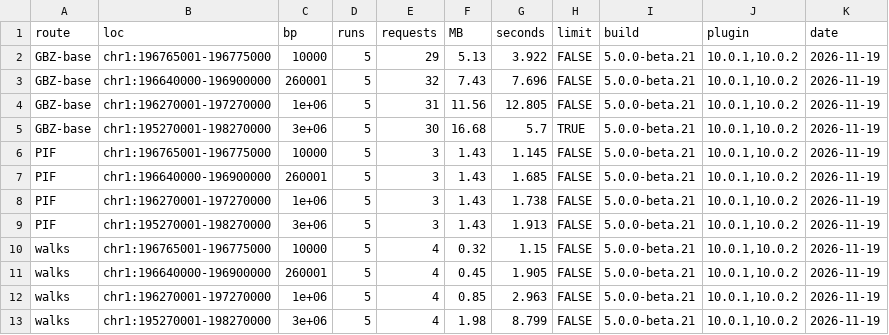
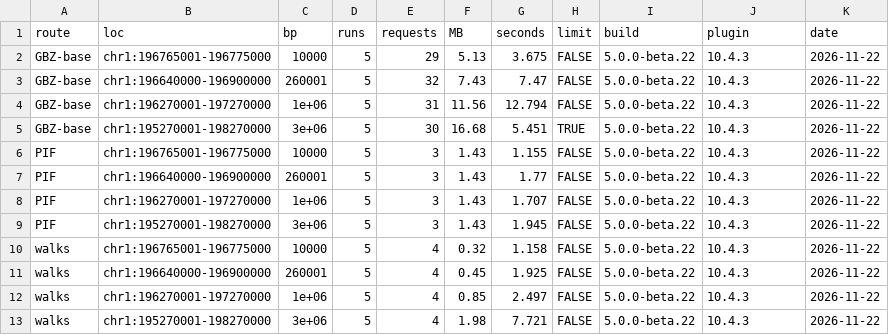
Before and after one commit to cmdcolin/jb2bench, a CSV file: results/paper/gbz.csv, drawn as a sheet.

```diff
--- a/results/paper/gbz.csv
+++ b/results/paper/gbz.csv
@@ -1,13 +1,13 @@
 "route","loc","bp","runs","requests","MB","seconds","limit","build","plugin","date"
-"GBZ-base","chr1:196765001-196775000",10000,5,29,5.13,3.922,FALSE,"5.0.0-beta.21","10.0.1,10.0.2","2026-11-19"
-"GBZ-base","chr1:196640000-196900000",260001,5,32,7.43,7.696,FALSE,"5.0.0-beta.21","10.0.1,10.0.2","2026-11-19"
-"GBZ-base","chr1:196270001-197270000",1e+06,5,31,11.56,12.805,FALSE,"5.0.0-beta.21","10.0.1,10.0.2","2026-11-19"
-"GBZ-base","chr1:195270001-198270000",3e+06,5,30,16.68,5.7,TRUE,"5.0.0-beta.21","10.0.1,10.0.2","2026-11-19"
-"PIF","chr1:196765001-196775000",10000,5,3,1.43,1.145,FALSE,"5.0.0-beta.21","10.0.1,10.0.2","2026-11-19"
-"PIF","chr1:196640000-196900000",260001,5,3,1.43,1.685,FALSE,"5.0.0-beta.21","10.0.1,10.0.2","2026-11-19"
-"PIF","chr1:196270001-197270000",1e+06,5,3,1.43,1.738,FALSE,"5.0.0-beta.21","10.0.1,10.0.2","2026-11-19"
-"PIF","chr1:195270001-198270000",3e+06,5,3,1.43,1.913,FALSE,"5.0.0-beta.21","10.0.1,10.0.2","2026-11-19"
-"walks","chr1:196765001-196775000",10000,5,4,0.32,1.15,FALSE,"5.0.0-beta.21","10.0.1,10.0.2","2026-11-19"
-"walks","chr1:196640000-196900000",260001,5,4,0.45,1.905,FALSE,"5.0.0-beta.21","10.0.1,10.0.2","2026-11-19"
-"walks","chr1:196270001-197270000",1e+06,5,4,0.85,2.963,FALSE,"5.0.0-beta.21","10.0.1,10.0.2","2026-11-19"
-"walks","chr1:195270001-198270000",3e+06,5,4,1.98,8.799,FALSE,"5.0.0-beta.21","10.0.1,10.0.2","2026-11-19"
+"GBZ-base","chr1:196765001-196775000",10000,5,29,5.13,3.675,FALSE,"5.0.0-beta.22","10.4.3","2026-11-22"
+"GBZ-base","chr1:196640000-196900000",260001,5,32,7.43,7.47,FALSE,"5.0.0-beta.22","10.4.3","2026-11-22"
+"GBZ-base","chr1:196270001-197270000",1e+06,5,31,11.56,12.794,FALSE,"5.0.0-beta.22","10.4.3","2026-11-22"
+"GBZ-base","chr1:195270001-198270000",3e+06,5,30,16.68,5.451,TRUE,"5.0.0-beta.22","10.4.3","2026-11-22"
+"PIF","chr1:196765001-196775000",10000,5,3,1.43,1.155,FALSE,"5.0.0-beta.22","10.4.3","2026-11-22"
+"PIF","chr1:196640000-196900000",260001,5,3,1.43,1.77,FALSE,"5.0.0-beta.22","10.4.3","2026-11-22"
+"PIF","chr1:196270001-197270000",1e+06,5,3,1.43,1.707,FALSE,"5.0.0-beta.22","10.4.3","2026-11-22"
+"PIF","chr1:195270001-198270000",3e+06,5,3,1.43,1.945,FALSE,"5.0.0-beta.22","10.4.3","2026-11-22"
+"walks","chr1:196765001-196775000",10000,5,4,0.32,1.158,FALSE,"5.0.0-beta.22","10.4.3","2026-11-22"
+"walks","chr1:196640000-196900000",260001,5,4,0.45,1.925,FALSE,"5.0.0-beta.22","10.4.3","2026-11-22"
+"walks","chr1:196270001-197270000",1e+06,5,4,0.85,2.497,FALSE,"5.0.0-beta.22","10.4.3","2026-11-22"
+"walks","chr1:195270001-198270000",3e+06,5,4,1.98,7.721,FALSE,"5.0.0-beta.22","10.4.3","2026-11-22"
```
Also changed, not shown: 5 other files.
